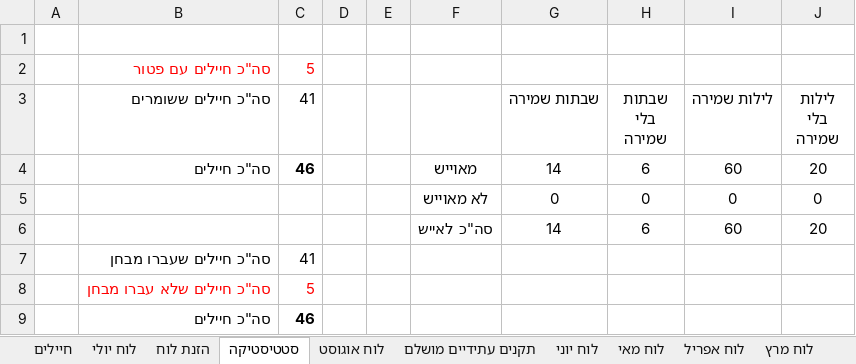
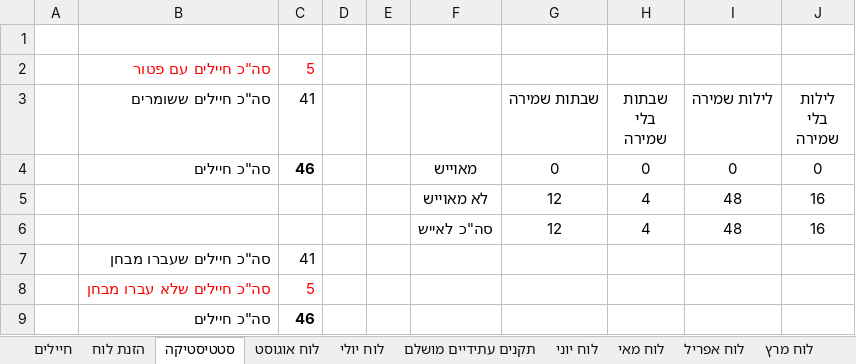
Before and after one commit to YuvalAlf/Duty-Table, an Excel workbook: SoldiersStatistics.xlsm, sheet סטטיסטיקה, drawn as a sheet; values as stored, in another font and other column widths than the file's, no borders; removed rows and columns are numbered as before the commit, all else as after; the diff names each change by its address in the sheet, - before the commit and + after, or states it on an @@ line.

```diff
--- a/SoldiersStatistics.xlsm (sheet סטטיסטיקה)
+++ b/SoldiersStatistics.xlsm (sheet סטטיסטיקה)
@@ sheet tab order changed: חיילים | הזנת לוח | סטטיסטיקה | לוח אוגוסט | לוח יולי | תקנים עתידיים מושלם | לוח יוני | לוח מאי | לוח אפריל | לוח מרץ @@
-row 4:  | סה"כ חיילים | 46 |  |  | מאוייש | 14 | 6 | 60 | 20
-B4 (סה"כ חיילים ששומרים): (empty)
+B4 (סה"כ חיילים ששומרים): סה"כ חיילים
-C4 (41): (empty)
+C4 (41): 46
-F4: לא מאוייש
+F4: מאוייש
-row 6:  |  |  |  |  | סה"כ לאייש | 14 | 6 | 60 | 20
+row 5:  |  |  |  |  | לא מאוייש | 12 | 4 | 48 | 16
+row 6:  |  |  |  |  | סה"כ לאייש | 12 | 4 | 48 | 16
```
Also changed, not shown: sheet חיילים, formulas that keep their value.
